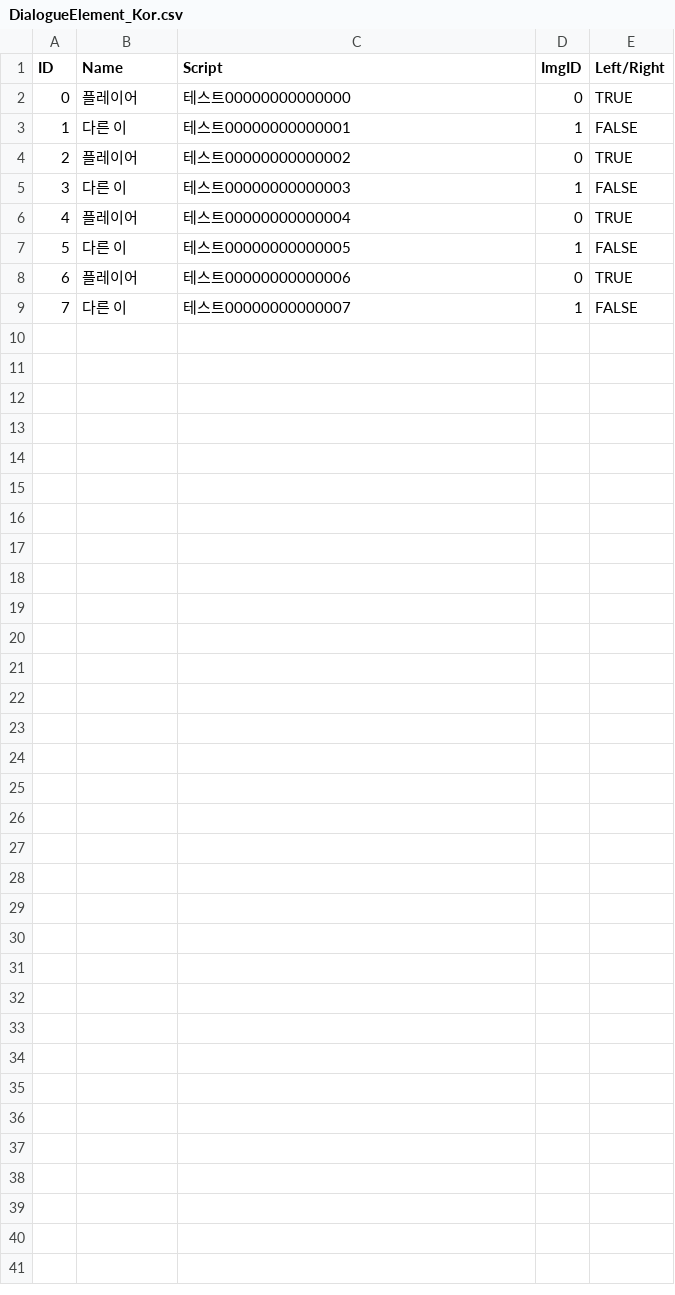
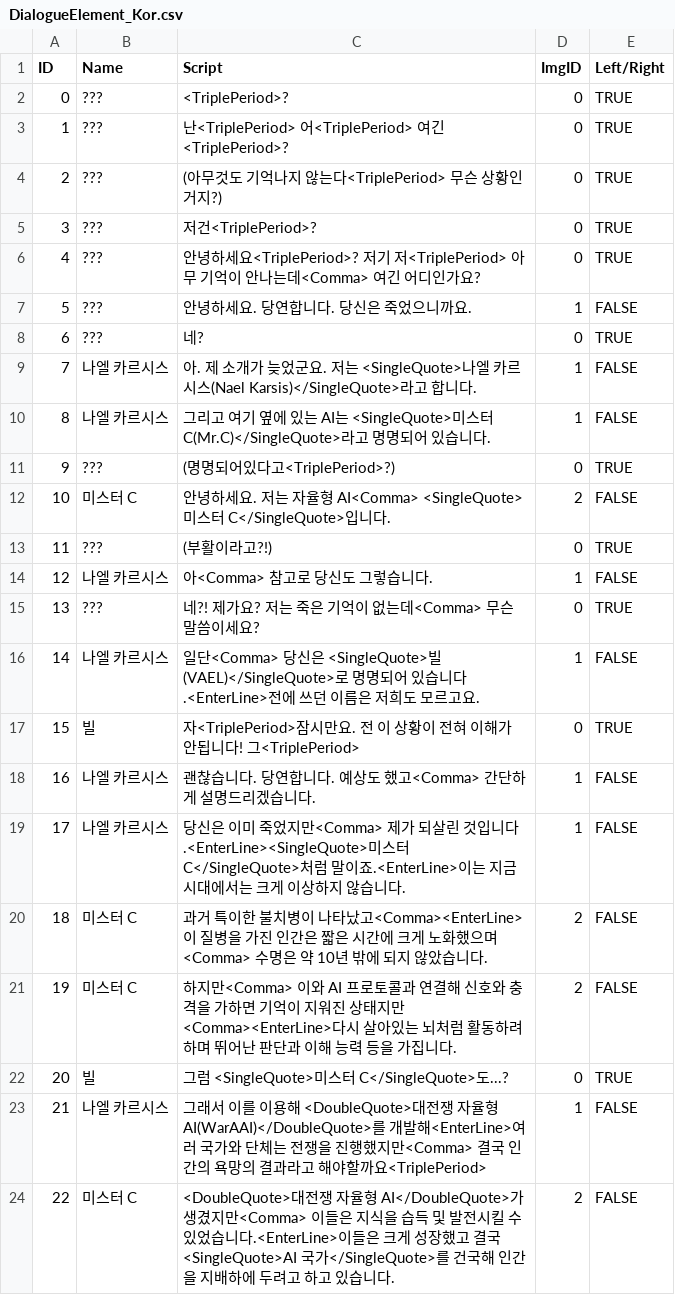
Before and after one commit to VeryMalangCow/RemnantVael, a CSV file: Assets/Resources/CSV/Dialogue/DialogueElement_Kor.csv, drawn as a sheet; only a part is shown; removed rows and columns are numbered as before the commit, all else as after; the diff covers the shown part only; the diff names each change by its address in the sheet, - before the commit and + after, or states it on an @@ line.

Commit message:
Periodic_Updates_25.10.22
1. 컷씬과 이벤트가 돌아갈 수 있도록 제작 완료
2. Event 000 제작 중 (사운드 필요)

```diff
--- a/Assets/Resources/CSV/Dialogue/DialogueElement_Kor.csv
+++ b/Assets/Resources/CSV/Dialogue/DialogueElement_Kor.csv
-B2 (Name): 플레이어
+B2 (Name): ???
-C2 (Script): 테스트00000000000000
+C2 (Script): <TriplePeriod>?
+row 3: 1 | ??? | 난<TriplePeriod> 어<TriplePeriod> 여긴<TriplePeriod>? | 0 | TRUE
+row 4: 2 | ??? | (아무것도 기억나지 않는다<TriplePeriod> 무슨 상황인거지?) | 0 | TRUE
+row 5: 3 | ??? | 저건<TriplePeriod>? | 0 | TRUE
+row 6: 4 | ??? | 안녕하세요<TriplePeriod>? 저기 저<TriplePeriod> 아무 기억이 안나는데<Comma> 여긴 어디인가요? | 0 | TRUE
+row 7: 5 | ??? | 안녕하세요. 당연합니다. 당신은 죽었으니까요. | 1 | FALSE
+row 8: 6 | ??? | 네? | 0 | TRUE
@@ column A (ID) renumbered between rows 9 and 23 @@
-B9 (Name): 다른 이
+B9 (Name): 나엘 카르시스
-C9 (Script): 테스트00000000000001
+C9 (Script): 아. 제 소개가 늦었군요. 저는 <SingleQuote>나엘 카르시스(Nael Karsis)</SingleQuote>라고 합니다.
-row 4: 2 | 플레이어 | 테스트00000000000002 | 0 | TRUE
-B10 (Name): 다른 이
+B10 (Name): 나엘 카르시스
-C10 (Script): 테스트00000000000003
+C10 (Script): 그리고 여기 옆에 있는 AI는 <SingleQuote>미스터 C(Mr.C)</SingleQuote>라고 명명되어 있습니다.
-B11 (Name): 플레이어
+B11 (Name): ???
-C11 (Script): 테스트00000000000004
+C11 (Script): (명명되어있다고<TriplePeriod>?)
+row 12: 10 | 미스터 C | 안녕하세요. 저는 자율형 AI<Comma> <SingleQuote>미스터 C</SingleQuote>입니다. | 2 | FALSE
+row 13: 11 | ??? | (부활이라고?!) | 0 | TRUE
+row 14: 12 | 나엘 카르시스 | 아<Comma> 참고로 당신도 그렇습니다. | 1 | FALSE
+row 15: 13 | ??? | 네?! 제가요? 저는 죽은 기억이 없는데<Comma> 무슨 말씀이세요? | 0 | TRUE
+row 16: 14 | 나엘 카르시스 | 일단<Comma> 당신은 <SingleQuote>빌(VAEL)</SingleQuote>로 명명되어 있습니다.<EnterLine>전에 쓰던 이름은 저희도 모르고요. | 1 | FALSE
+row 17: 15 | 빌 | 자<TriplePeriod>잠시만요. 전 이 상황이 전혀 이해가 안됩니다! 그<TriplePeriod> | 0 | TRUE
+row 18: 16 | 나엘 카르시스 | 괜찮습니다. 당연합니다. 예상도 했고<Comma> 간단하게 설명드리겠습니다. | 1 | FALSE
-B19 (Name): 다른 이
+B19 (Name): 나엘 카르시스
-C19 (Script): 테스트00000000000005
+C19 (Script): 당신은 이미 죽었지만<Comma> 제가 되살린 것입니다.<EnterLine><SingleQuote>미스터 C</SingleQuote>처럼 말이죠.<EnterLine>이는 지금 시대에서는 크게 이상하지 않습니다.
+row 20: 18 | 미스터 C | 과거 특이한 불치병이 나타났고<Comma><EnterLine>이 질병을 가진 인간은 짧은 시간에 크게 노화했으며<Comma> 수명은 약 10년 밖에 되지 않았습니다. | 2 | FALSE
+row 21: 19 | 미스터 C | 하지만<Comma> 이와 AI 프로토콜과 연결해 신호와 충격을 가하면 기억이 지워진 상태지만<Comma><EnterLine>다시 살아있는 뇌처럼 활동하려하며 뛰어난 판단과 이해 능력 등을 가집니다. | 2 | FALSE
-B22 (Name): 플레이어
+B22 (Name): 빌
-C22 (Script): 테스트00000000000006
+C22 (Script): 그럼 <SingleQuote>미스터 C</SingleQuote>도...?
-B23 (Name): 다른 이
+B23 (Name): 나엘 카르시스
-C23 (Script): 테스트00000000000007
+C23 (Script): 그래서 이를 이용해 <DoubleQuote>대전쟁 자율형 AI(WarAAI)</DoubleQuote>를 개발해<EnterLine>여러 국가와 단체는 전쟁을 진행했지만<Comma> 결국 인간의 욕망의 결과라고 해야할까요<TriplePeriod>
+row 24: 22 | 미스터 C | <DoubleQuote>대전쟁 자율형 AI</DoubleQuote>가 생겼지만<Comma> 이들은 지식을 습득 및 발전시킬 수 있었습니다.<EnterLine>이들은 크게 성장했고 결국 <SingleQuote>AI 국가</SingleQuote>를 건국해 인간을 지배하에 두려고 하고 있습니다. | 2 | FALSE
```
Also changed, not shown: 8 added rows elsewhere in this file, Assets/Resources/CSV/Cutscene/CutsceneID.csv, Assets/Resources/CSV/Dialogue/DialogueElement_Eng.csv, 11 other files.
